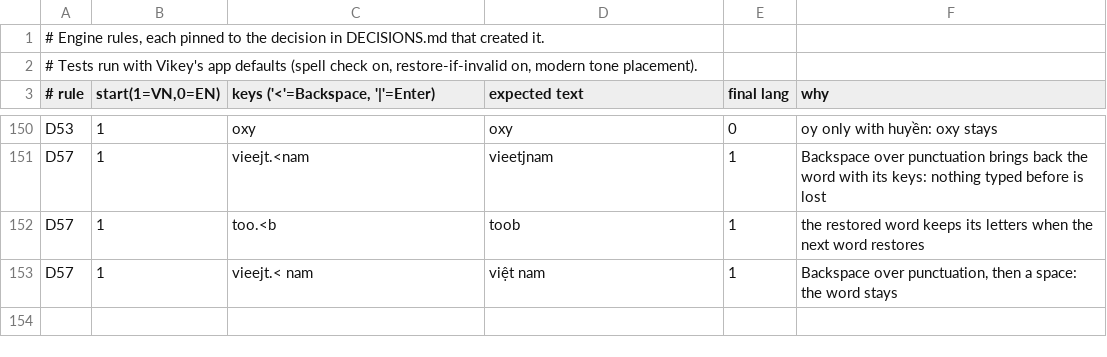
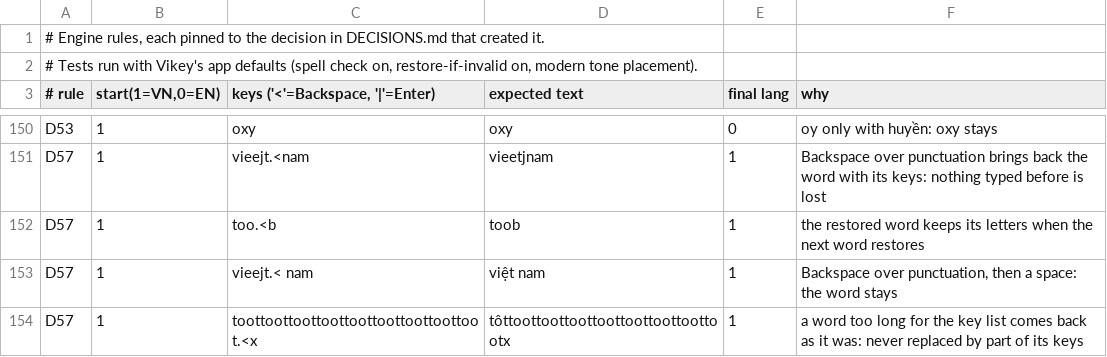
Before and after one commit to tonyminibot/Vikey, a TSV file: Tools/autoswitch/rules/rules.tsv, drawn as a sheet; only a part is shown, gaps mark what is left out.

```diff
--- a/Tools/autoswitch/rules/rules.tsv
+++ b/Tools/autoswitch/rules/rules.tsv
@@ -153 +153,2 @@ D57	1	too.<b 	toob 	1	the restored word keeps its letters when the next word res
 D57	1	vieejt.< nam 	việt nam 	1	Backspace over punctuation, then a space: the word stays
+D57	1	toottoottoottoottoottoottoottoottoot.<x 	tôttoottoottoottoottoottoottoottootx 	1	a word too long for the key list comes back as it was: never replaced by part of its keys
```
Also changed, not shown: 2 other files.
